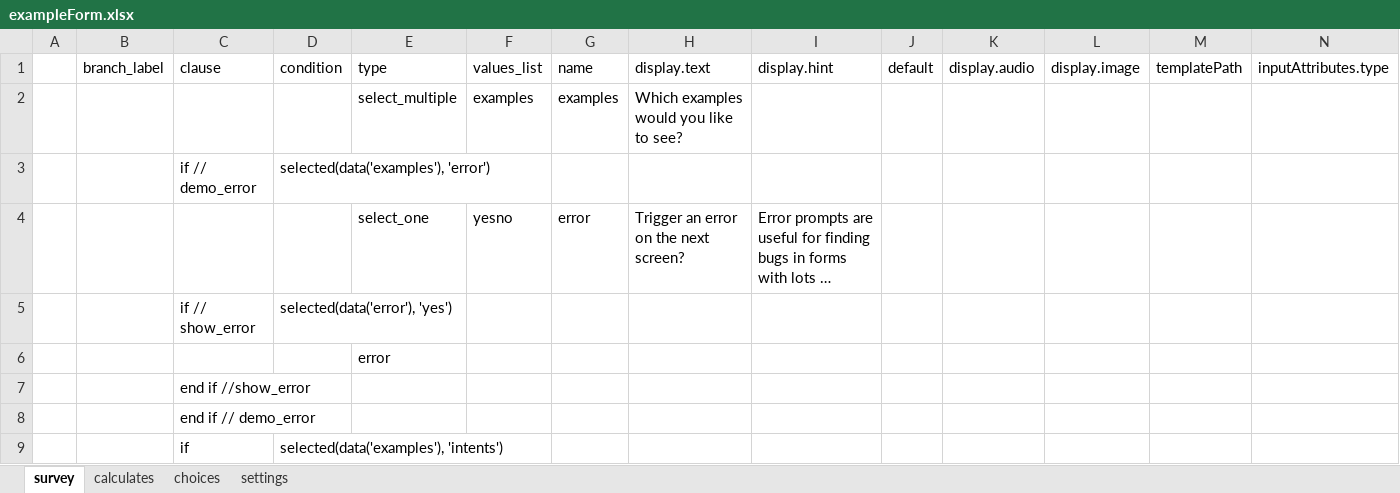
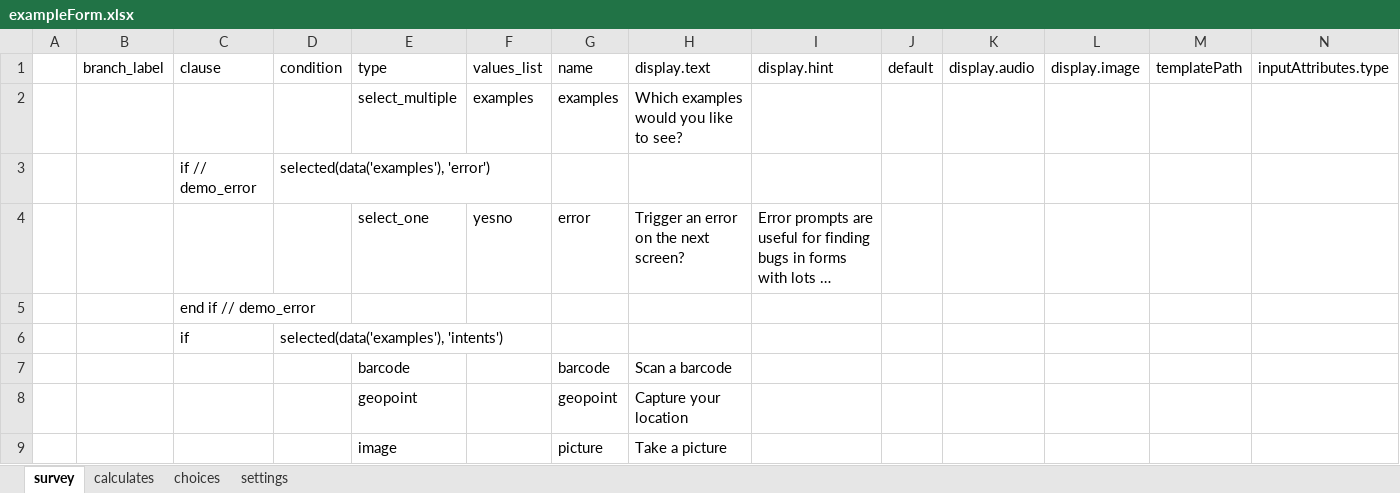
Before and after one commit to magogt/opendatakit.survey-js-clean, an Excel workbook: form-files/tables/exampleForm/forms/exampleForm/exampleForm.xlsx, sheet survey, drawn as a sheet; only a part is shown; the shorter side is filled out with more unchanged rows; long unchanged cells end in …; values as stored, in another font and other column widths than the file's, no borders; rows hold the shown columns only; the diff names each change by its address in the sheet, - before the commit and + after, or states it on an @@ line.

Commit message:
Remove the error prompt from XLSX

```diff
--- a/form-files/tables/exampleForm/forms/exampleForm/exampleForm.xlsx (sheet survey)
+++ b/form-files/tables/exampleForm/forms/exampleForm/exampleForm.xlsx (sheet survey)
-row 5:  |  | if // show_error | selected(data('error'), 'yes')
-row 6:  |  |  |  | error
-row 7:  |  | end if //show_error
```
Also changed, not shown: sheet choices, 1 other file.
